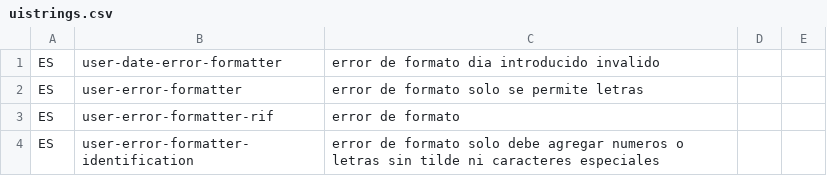
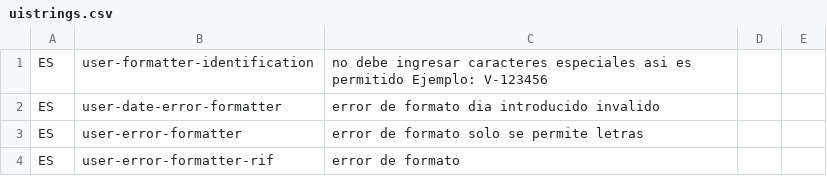
Before and after one commit to idbcgroup/GMH, a CSV file: ejb/src/main/resources/uistrings.csv, drawn as a sheet; only a part is shown; the shorter side is filled out with more unchanged rows; the diff names each change by its address in the sheet, - before the commit and + after, or states it on an @@ line.

```diff
--- a/ejb/src/main/resources/uistrings.csv
+++ b/ejb/src/main/resources/uistrings.csv
+row 1: ES | user-formatter-identification | no debe ingresar caracteres especiales asi es permitido Ejemplo: V-123456
```
Also changed, not shown: 1 other file.
